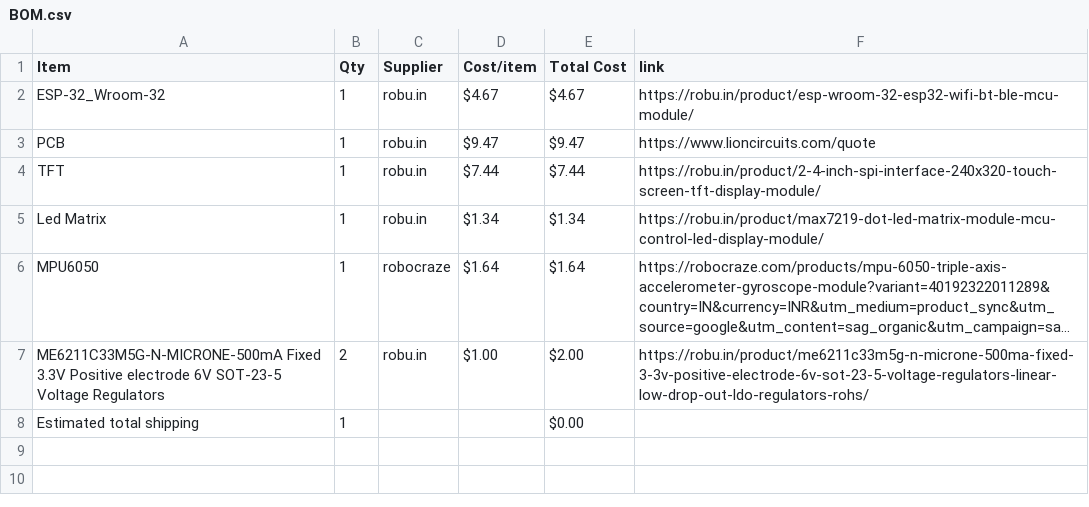
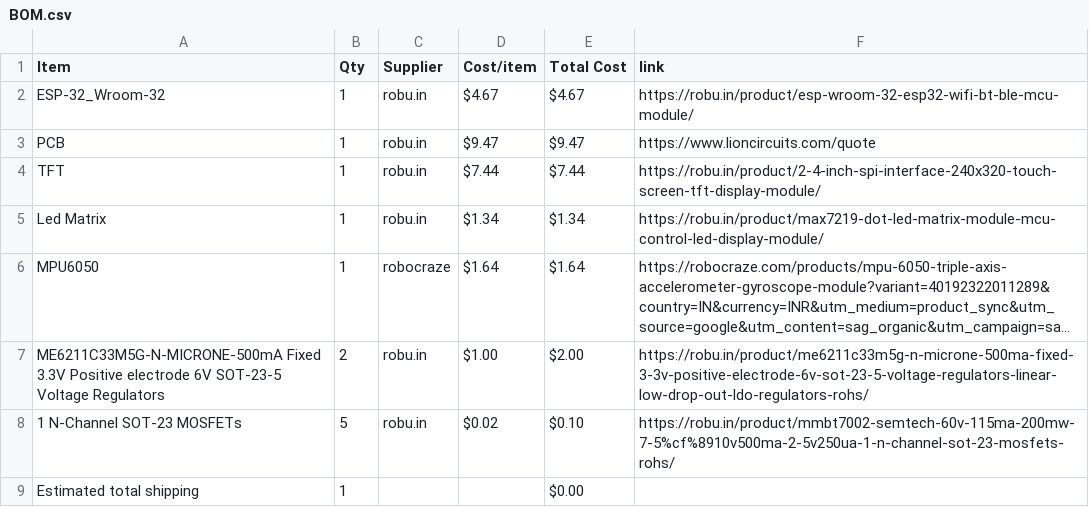
Before and after one commit to Genzkidgrownup/Scikey, a CSV file: BOM.csv, drawn as a sheet; long unchanged cells end in …; the diff names each change by its address in the sheet, - before the commit and + after, or states it on an @@ line.

Commit message:
Sync Scikey from Half Life

```diff
--- a/BOM.csv
+++ b/BOM.csv
+row 8: 1 N-Channel SOT-23 MOSFETs | 5 | robu.in | $0.02 | $0.10 | https://robu.in/product/mmbt7002-semtech-60v-115ma-200mw-7-5%cf%8910v500ma-2-5v250ua-1-n-channel-sot-23-mosfets-rohs/
```
